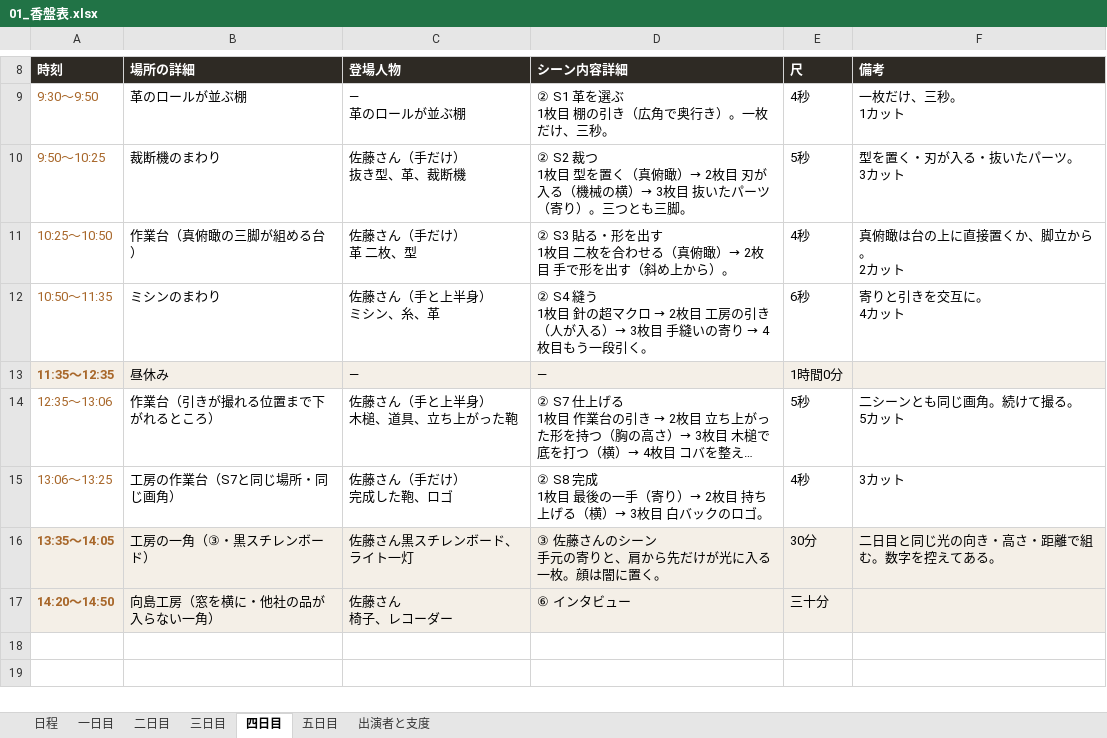
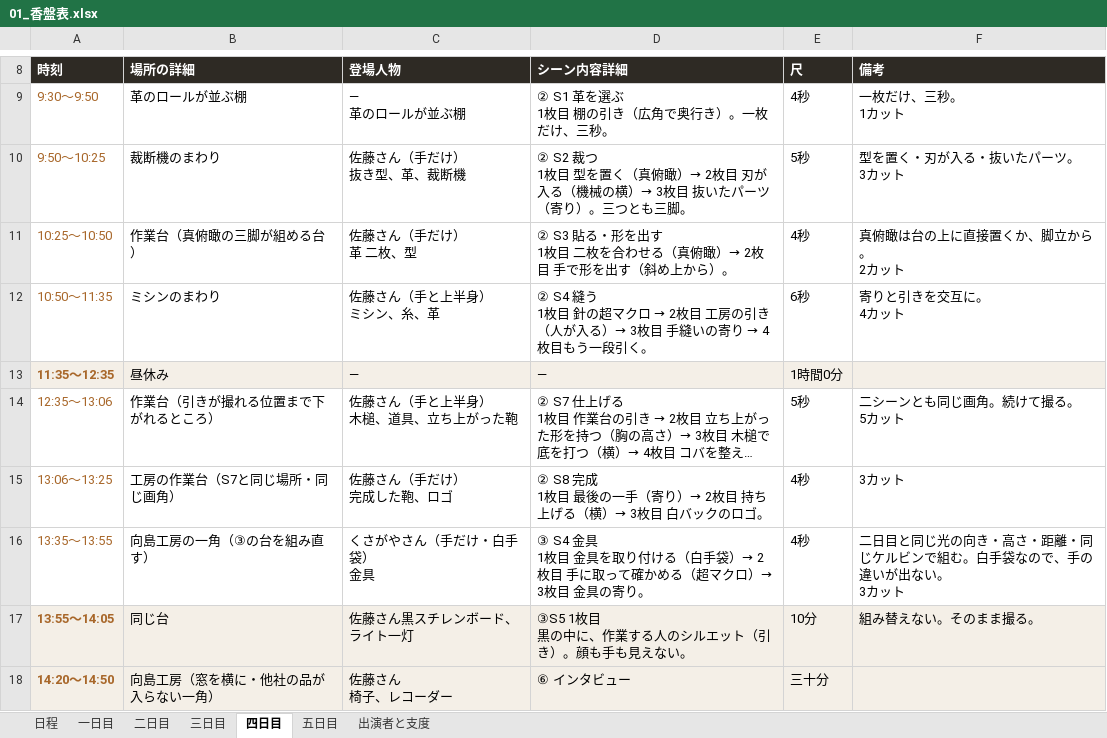
Before and after one commit to Shiori0415/dougaseisaku, an Excel workbook: pdf/01_香盤表.xlsx, sheet 四日目, drawn as a sheet; only a part is shown, gaps mark what is left out; long unchanged cells end in …; values as stored, in another font and other column widths than the file's, no borders; removed rows and columns are numbered as before the commit, all else as after; ↵ is a line break in a cell; the diff names each change by its address in the sheet, - before the commit and + after, or states it on an @@ line.

```diff
--- a/pdf/01_香盤表.xlsx (sheet 四日目)
+++ b/pdf/01_香盤表.xlsx (sheet 四日目)
-row 16: 13:35〜14:05 | 工房の一角（③・黒スチレンボード） | 佐藤さん黒スチレンボード、ライト一灯 | ③ 佐藤さんのシーン ↵ 手元の寄りと、肩から先だけが光に入る一枚。顔は闇に置く。 | 30分 | 二日目と同じ光の向き・高さ・距離で組む。数字を控えてある。
+row 16: 13:35〜13:55 | 向島工房の一角（③の台を組み直す） | くさがやさん（手だけ・白手袋） ↵ 金具 | ③ S4 金具 ↵ 1枚目 金具を取り付ける（白手袋）→ 2枚目 手に取って確かめる（超マクロ）→ 3枚目 金具の寄り。 | 4秒 | 二日目と同じ光の向き・高さ・距離・同じケルビンで組む。白手袋なので、手の違いが出ない。 ↵ 3カット
+row 17: 13:55〜14:05 | 同じ台 | 佐藤さん黒スチレンボード、ライト一灯 | ③S5 1枚目 ↵ 黒の中に、作業する人のシルエット（引き）。顔も手も見えない。 | 10分 | 組み替えない。そのまま撮る。
```
Also changed, not shown: sheet 一日目, sheet 二日目, sheet 日程, 24 other files.
